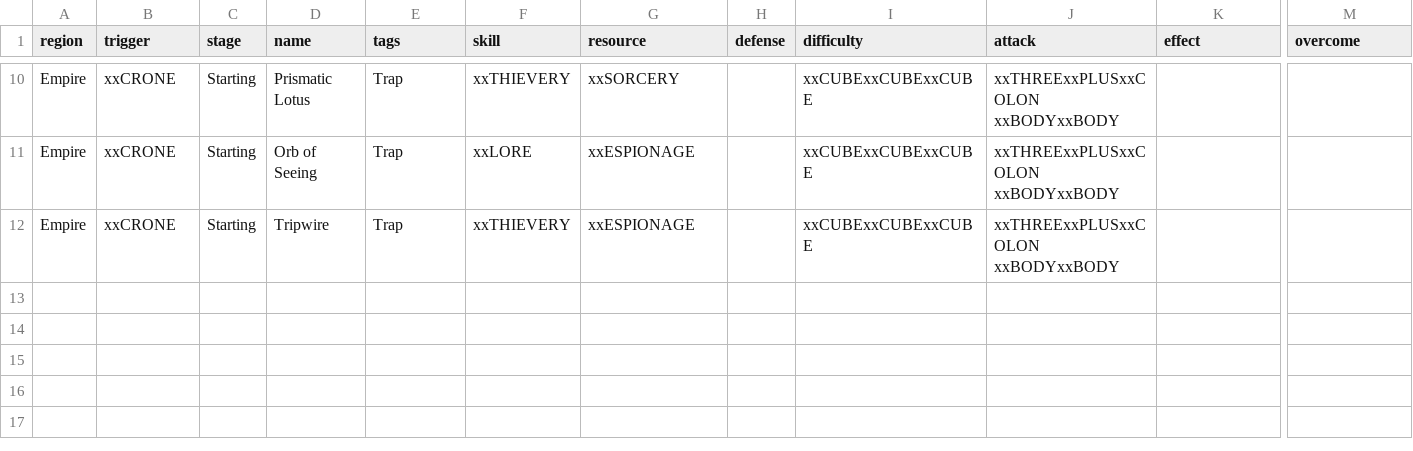
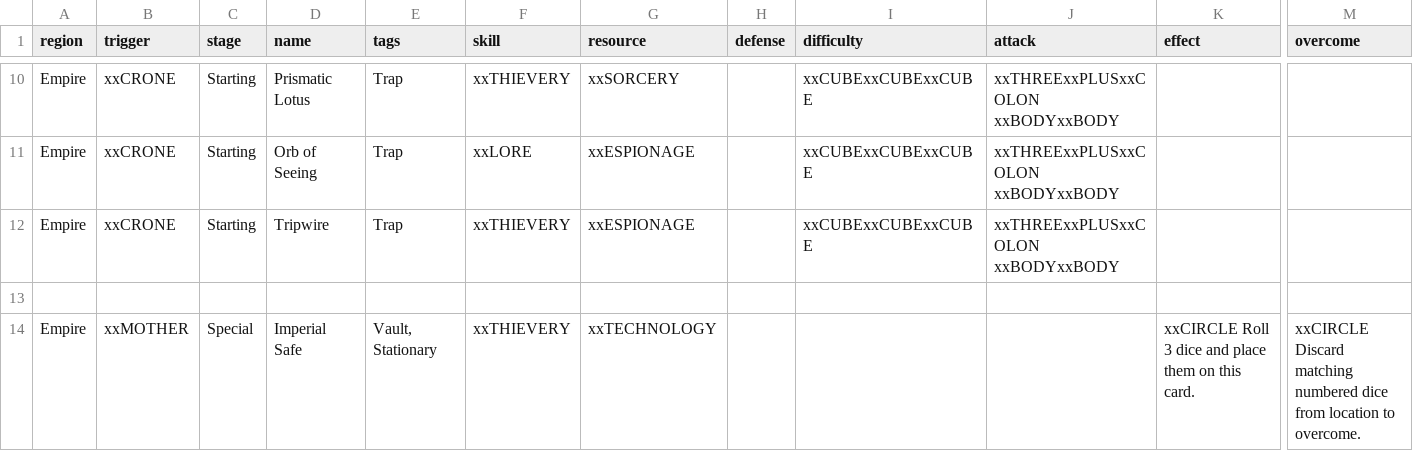
Before and after one commit to ziapeltagames/six-winters, a CSV file: csv/mission-cards-obstacles.csv, drawn as a sheet; only a part is shown, gaps mark what is left out; rows hold the shown columns only; the diff names each change by its address in the sheet, - before the commit and + after, or states it on an @@ line.

```diff
--- a/csv/mission-cards-obstacles.csv
+++ b/csv/mission-cards-obstacles.csv
+row 13: (empty)
+row 14: Empire | xxMOTHER | Special | Imperial Safe | Vault, Stationary | xxTHIEVERY | xxTECHNOLOGY |  |  |  | xxCIRCLE Roll 3 dice and place them on this card. | xxCIRCLE Discard matching numbered dice from location to overcome.
```
Also changed, not shown: csv/character-cards.csv, 1 other file.
